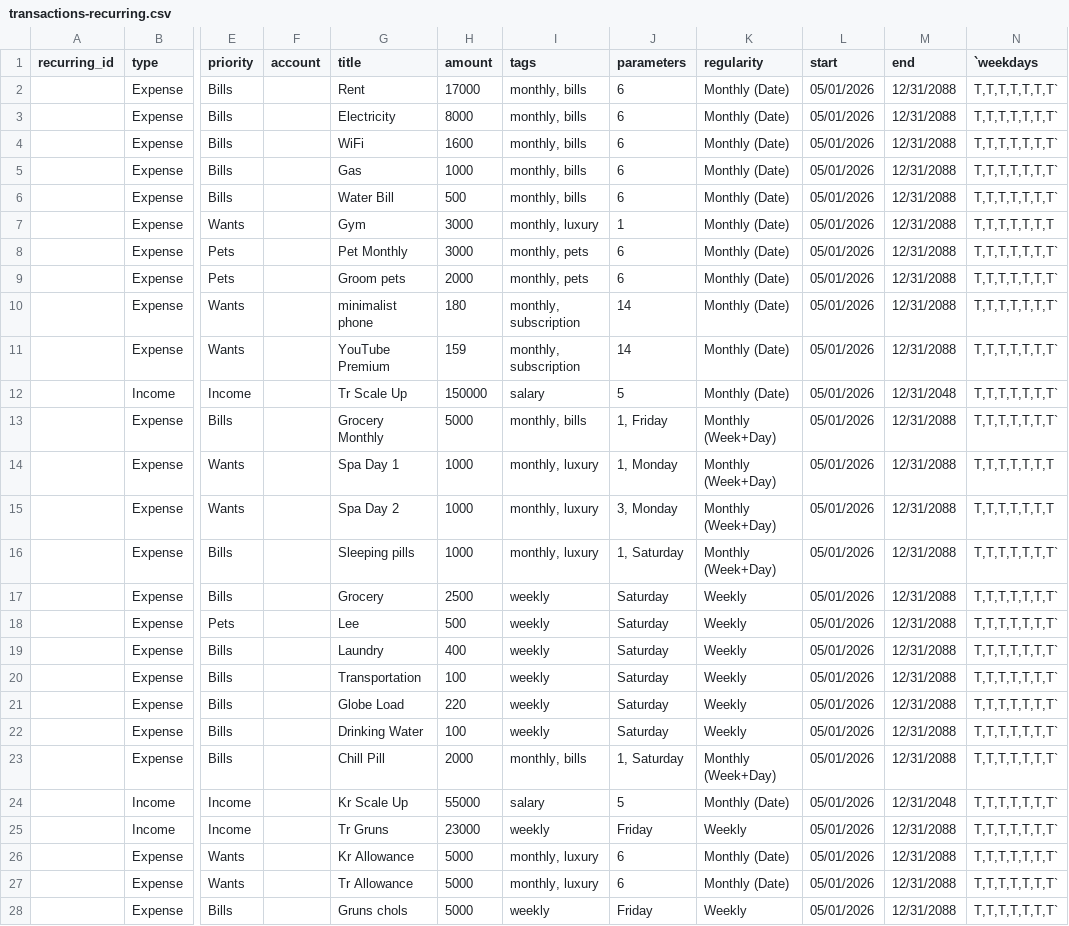
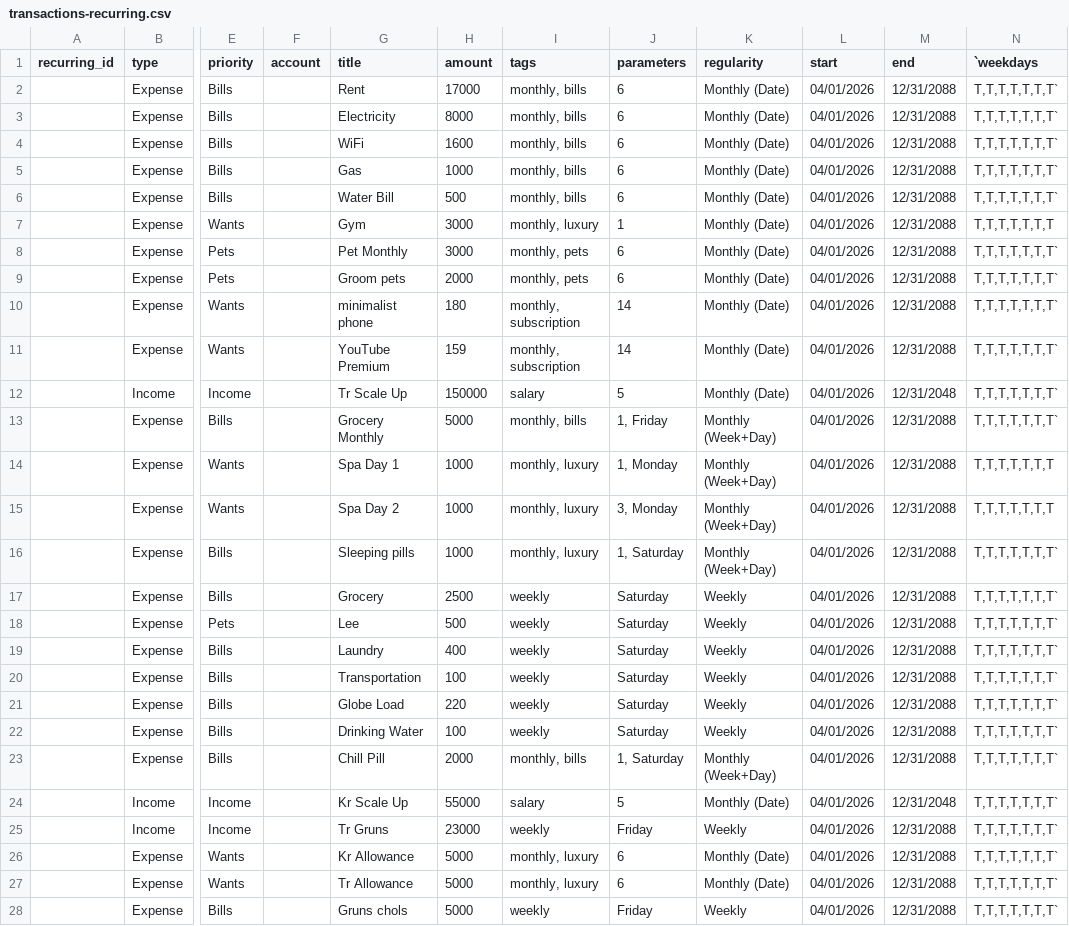
Before and after one commit to kolehiyolo/persn-adulting_101_v2, a CSV file: client/public/data/users/0004-Tristan/input/transactions-recurring.csv, drawn as a sheet; only a part is shown, gaps mark what is left out; the diff names each change by its address in the sheet, - before the commit and + after, or states it on an @@ line.

```diff
--- a/client/public/data/users/0004-Tristan/input/transactions-recurring.csv
+++ b/client/public/data/users/0004-Tristan/input/transactions-recurring.csv
-L2:L28 (start): 05/01/2026
+L2:L28 (start): 04/01/2026
```
Also changed, not shown: 2 other files.
